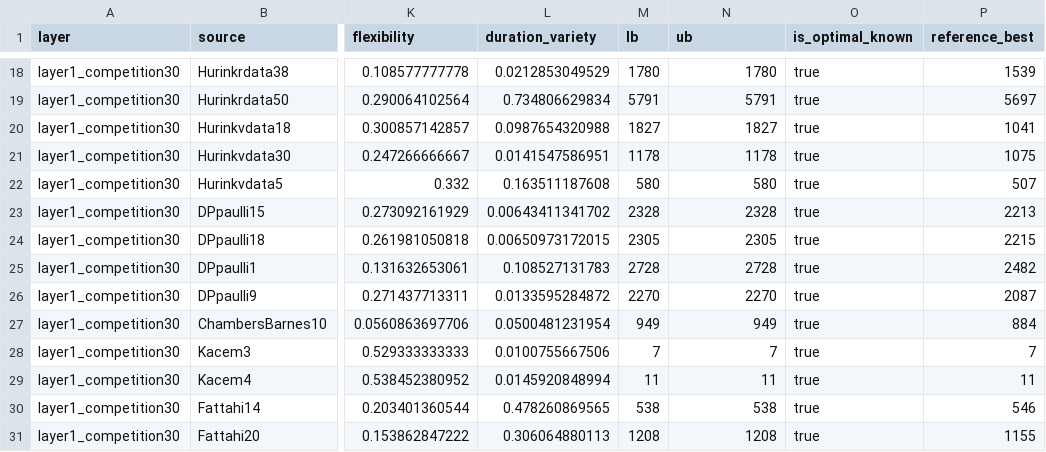
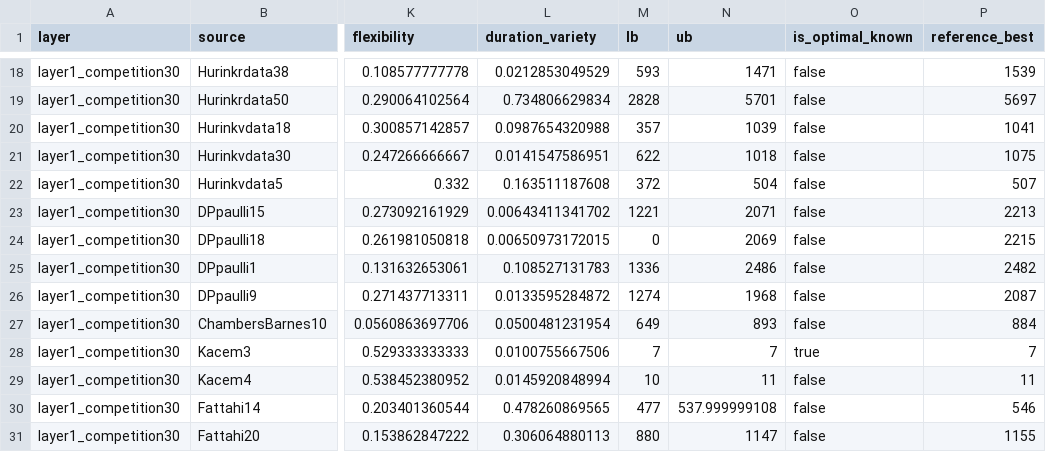
Before and after one commit to xuqqqqq/FJSSP-W, a CSV file: experiments/layer1_competition30.csv, drawn as a sheet; only a part is shown, gaps mark what is left out; the diff covers the shown part only; the diff names each change by its address in the sheet, - before the commit and + after, or states it on an @@ line.

```diff
--- a/experiments/layer1_competition30.csv
+++ b/experiments/layer1_competition30.csv
-M18 (lb): 1780
+M18 (lb): 593
-N18 (ub): 1780
+N18 (ub): 1471
-O18:O27 (is_optimal_known): true
+O18:O27 (is_optimal_known): false
-M19 (lb): 5791
+M19 (lb): 2828
-N19 (ub): 5791
+N19 (ub): 5701
-M20 (lb): 1827
+M20 (lb): 357
-N20 (ub): 1827
+N20 (ub): 1039
-M21 (lb): 1178
+M21 (lb): 622
-N21 (ub): 1178
+N21 (ub): 1018
-M22 (lb): 580
+M22 (lb): 372
-N22 (ub): 580
+N22 (ub): 504
-M23 (lb): 2328
+M23 (lb): 1221
-N23 (ub): 2328
+N23 (ub): 2071
-M24 (lb): 2305
+M24 (lb): 0
-N24 (ub): 2305
+N24 (ub): 2069
-M25 (lb): 2728
+M25 (lb): 1336
-N25 (ub): 2728
+N25 (ub): 2486
-M26 (lb): 2270
+M26 (lb): 1274
-N26 (ub): 2270
+N26 (ub): 1968
-M27 (lb): 949
+M27 (lb): 649
-N27 (ub): 949
+N27 (ub): 893
-M29 (lb): 11
+M29 (lb): 10
-O29:O31 (is_optimal_known): true
+O29:O31 (is_optimal_known): false
-M30 (lb): 538
+M30 (lb): 477
-N30 (ub): 538
+N30 (ub): 537.999999108
-M31 (lb): 1208
+M31 (lb): 880
-N31 (ub): 1208
+N31 (ub): 1147
```
Also changed, not shown: 46 edited cells elsewhere in this file, experiments/layer2_public402.csv, experiments/layer3_ablation_representatives.csv, 4 other files.
